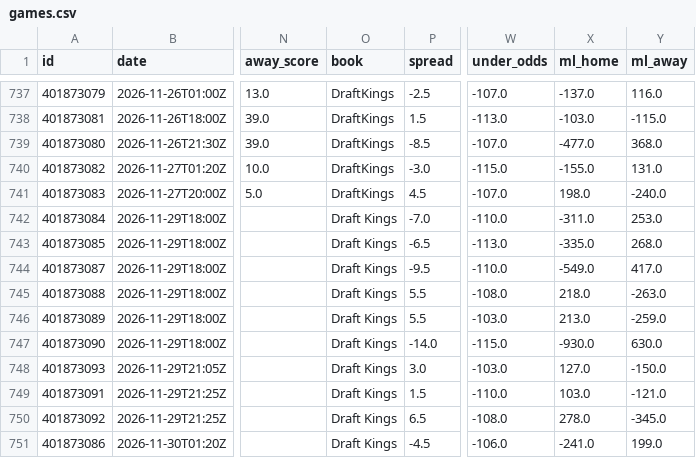
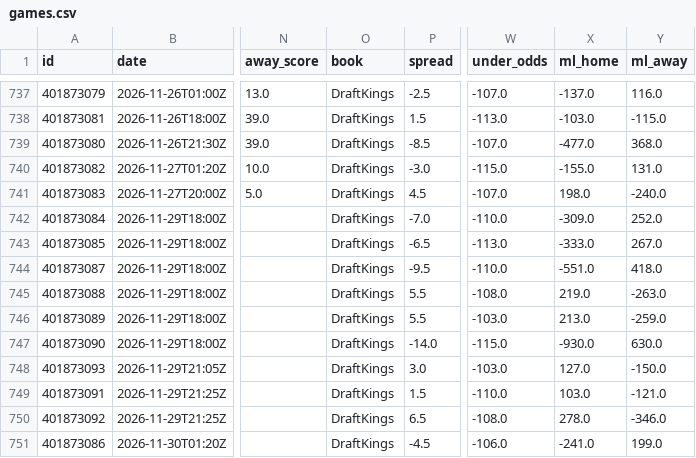
Before and after one commit to bradyaubuchon/cbb-model, a CSV file: data/nfl/games.csv, drawn as a sheet; only a part is shown, gaps mark what is left out; the diff names each change by its address in the sheet, - before the commit and + after, or states it on an @@ line.

```diff
--- a/data/nfl/games.csv
+++ b/data/nfl/games.csv
-O742:O751 (book): Draft Kings
+O742:O751 (book): DraftKings
-X742 (ml_home): -311.0
+X742 (ml_home): -309.0
-Y742 (ml_away): 253.0
+Y742 (ml_away): 252.0
-X743 (ml_home): -335.0
+X743 (ml_home): -333.0
-Y743 (ml_away): 268.0
+Y743 (ml_away): 267.0
-X744 (ml_home): -549.0
+X744 (ml_home): -551.0
-Y744 (ml_away): 417.0
+Y744 (ml_away): 418.0
-X745 (ml_home): 218.0
+X745 (ml_home): 219.0
-Y750 (ml_away): -345.0
+Y750 (ml_away): -346.0
```
Also changed, not shown: data/nba/games.csv, 9 other files.
